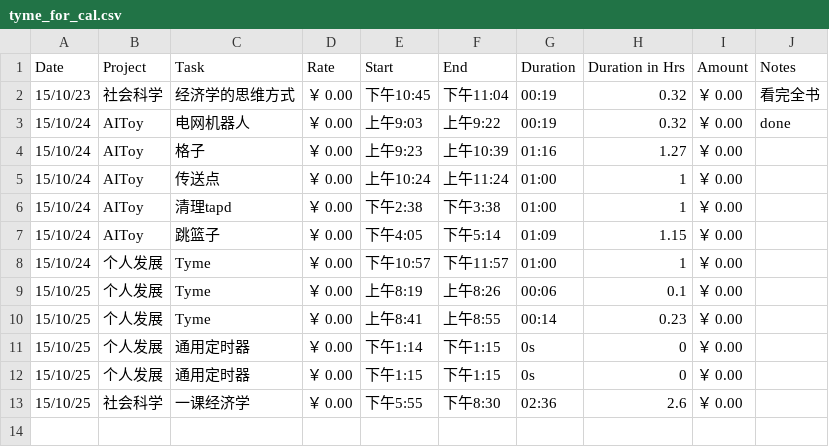
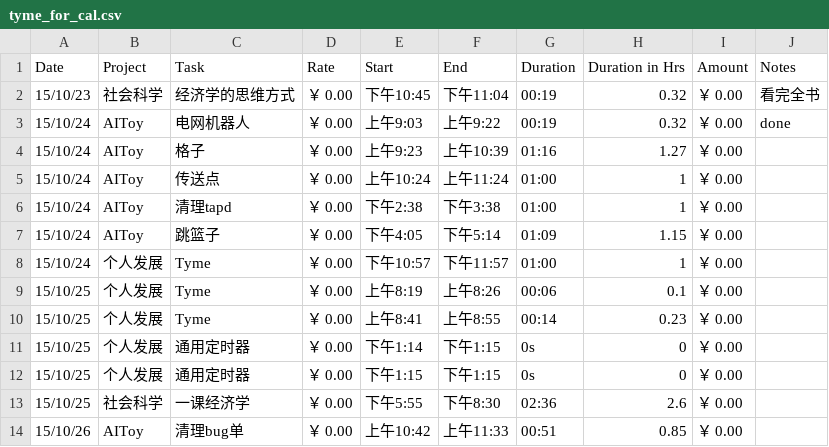
Before and after one commit to fonzieyang/fonzieyang.github.com, a CSV file: ical/tyme_for_cal.csv, drawn as a sheet; the diff names each change by its address in the sheet, - before the commit and + after, or states it on an @@ line.

```diff
--- a/ical/tyme_for_cal.csv
+++ b/ical/tyme_for_cal.csv
+row 14: 15/10/26 | AIToy | 清理bug单 | ￥ 0.00 | 上午10:42 | 上午11:33 | 00:51 | 0.85 | ￥ 0.00
```
Also changed, not shown: 3 other files.
